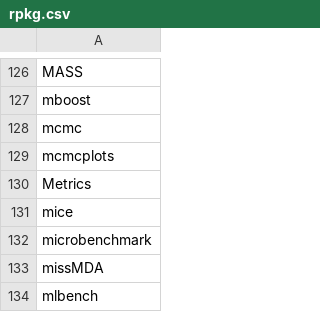
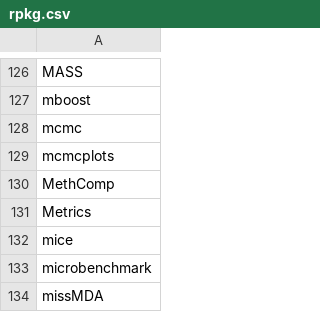
Before and after one commit to nhchauvnu/rpkg, a CSV file: rpkg.csv, drawn as a sheet; only a part is shown, gaps mark what is left out; the shorter side is filled out with more unchanged rows.

Commit message:
Added MethComp for methods comparison plot

```diff
--- a/rpkg.csv
+++ b/rpkg.csv
@@ -129,2 +129,3 @@ mcmc
 mcmcplots
+MethComp
 Metrics
```
